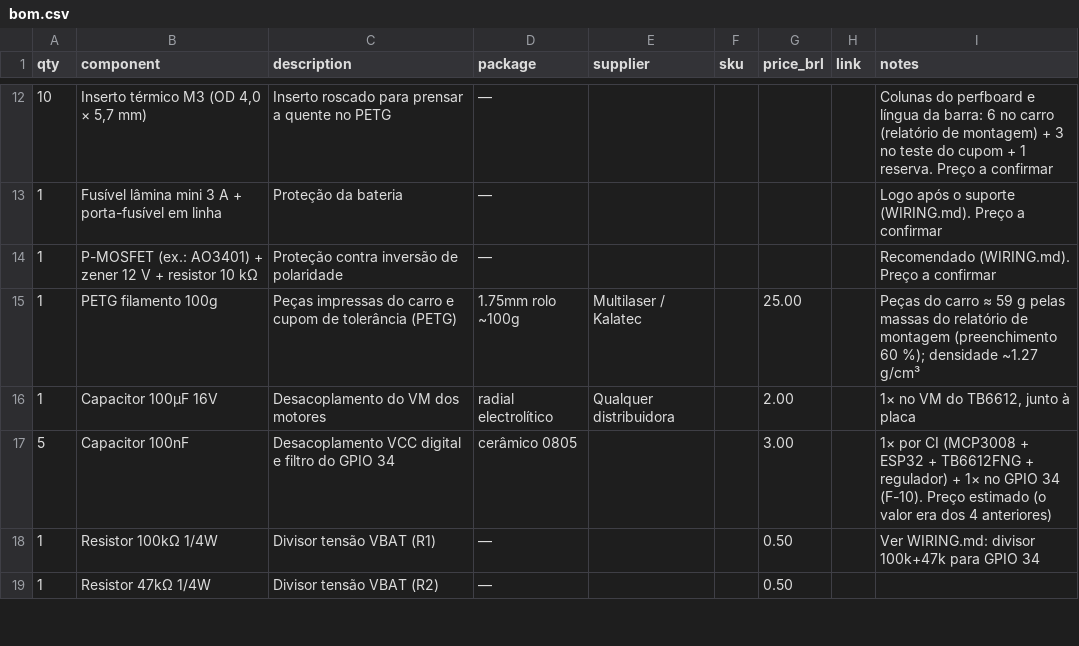
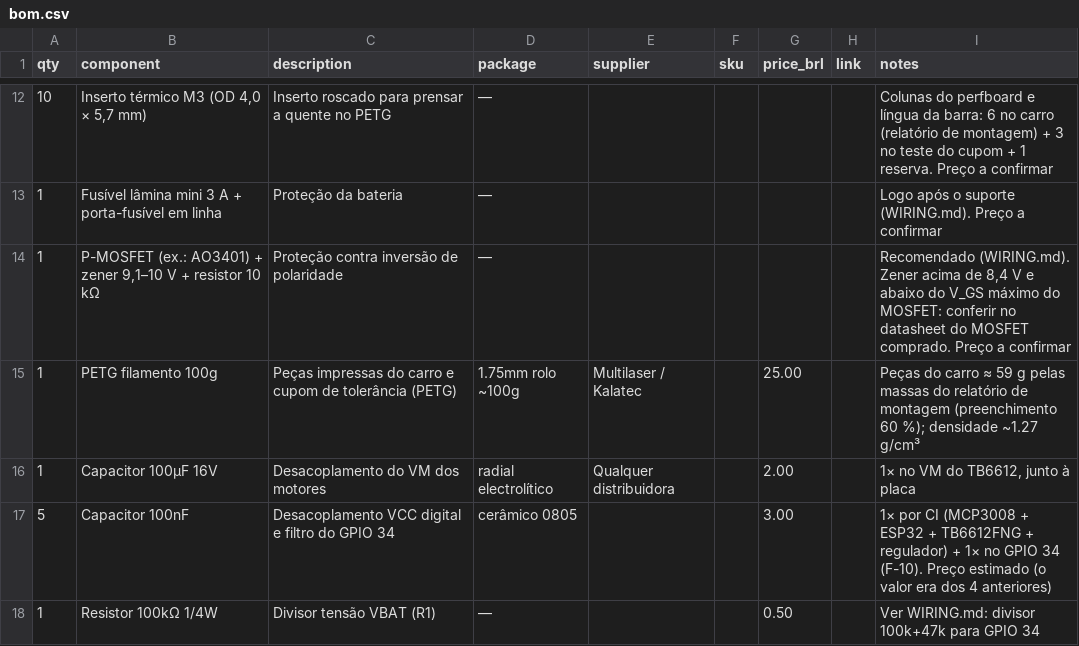
Before and after one commit to izrafilcst/PID-CEUB-2026, a CSV file: hardware/bom.csv, drawn as a sheet; only a part is shown, gaps mark what is left out; the shorter side is filled out with more unchanged rows.

```diff
--- a/hardware/bom.csv
+++ b/hardware/bom.csv
@@ -13,3 +13,3 @@ qty,component,description,package,supplier,sku,price_brl,link,notes
 1,Fusível lâmina mini 3 A + porta-fusível em linha,Proteção da bateria,—,,,,,Logo após o suporte (WIRING.md). Preço a confirmar
-1,P-MOSFET (ex.: AO3401) + zener 12 V + resistor 10 kΩ,Proteção contra inversão de polaridade,—,,,,,Recomendado (WIRING.md). Preço a confirmar
+1,"P-MOSFET (ex.: AO3401) + zener 9,1–10 V + resistor 10 kΩ",Proteção contra inversão de polaridade,—,,,,,"Recomendado (WIRING.md). Zener acima de 8,4 V e abaixo do V_GS máximo do MOSFET: conferir no datasheet do MOSFET comprado. Preço a confirmar"
 1,PETG filamento 100g,Peças impressas do carro e cupom de tolerância (PETG),1.75mm rolo ~100g,Multilaser / Kalatec,,25.00,,Peças do carro ≈ 59 g pelas massas do relatório de montagem (preenchimento 60 %); densidade ~1.27 g/cm³
```
Also changed, not shown: 3 other files.
